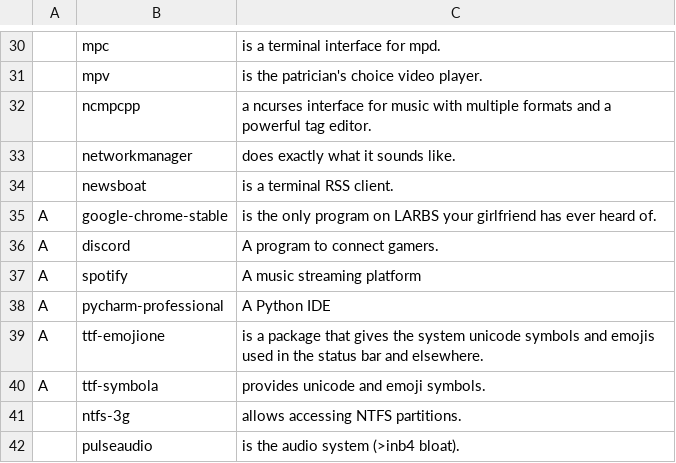
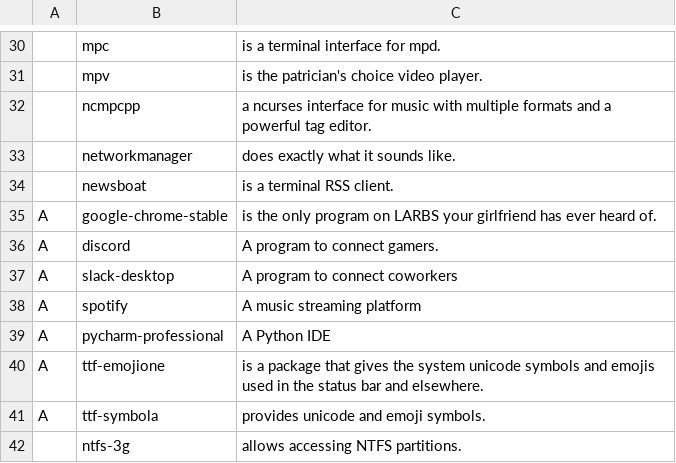
Before and after one commit to rescenic/system-bootstrap, a CSV file: archi3/progs.csv, drawn as a sheet; only a part is shown, gaps mark what is left out; the shorter side is filled out with more unchanged rows; the diff names each change by its address in the sheet, - before the commit and + after, or states it on an @@ line.

Commit message:
Added slack-desktop

```diff
--- a/archi3/progs.csv
+++ b/archi3/progs.csv
+row 37: A | slack-desktop | A program to connect coworkers
```
